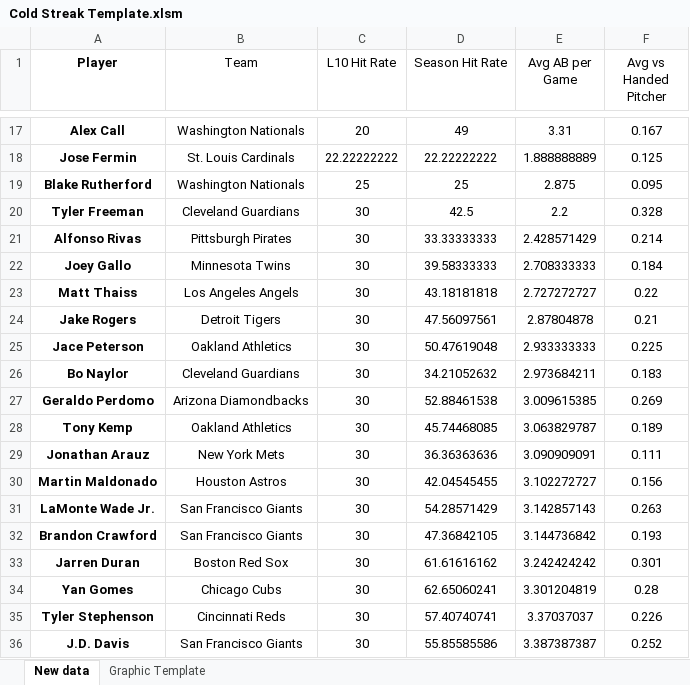
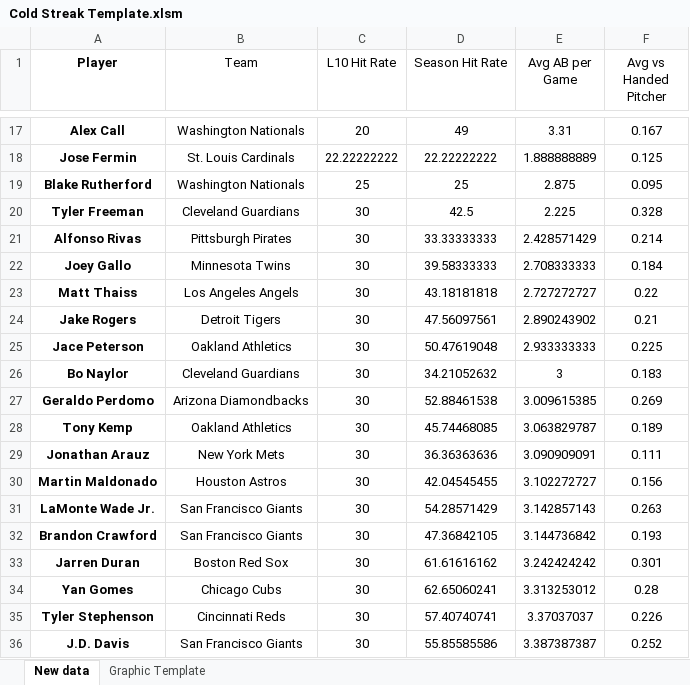
Before and after one commit to bennybebo/BaseballWebScrape, an Excel workbook: Cold Streak Template.xlsm, sheet New data, drawn as a sheet; only a part is shown, gaps mark what is left out; values as stored, in another font and other column widths than the file's, no borders; the diff names each change by its address in the sheet, - before the commit and + after, or states it on an @@ line.

```diff
--- a/Cold Streak Template.xlsm (sheet New data)
+++ b/Cold Streak Template.xlsm (sheet New data)
-E20 (Avg AB per Game): 2.2
+E20 (Avg AB per Game): 2.225
-E24 (Avg AB per Game): 2.87804878
+E24 (Avg AB per Game): 2.890243902
-E26 (Avg AB per Game): 2.973684211
+E26 (Avg AB per Game): 3
-E34 (Avg AB per Game): 3.301204819
+E34 (Avg AB per Game): 3.313253012
```
Also changed, not shown: sheet Graphic Template, One Hit Template.xlsm, 2 other files.
